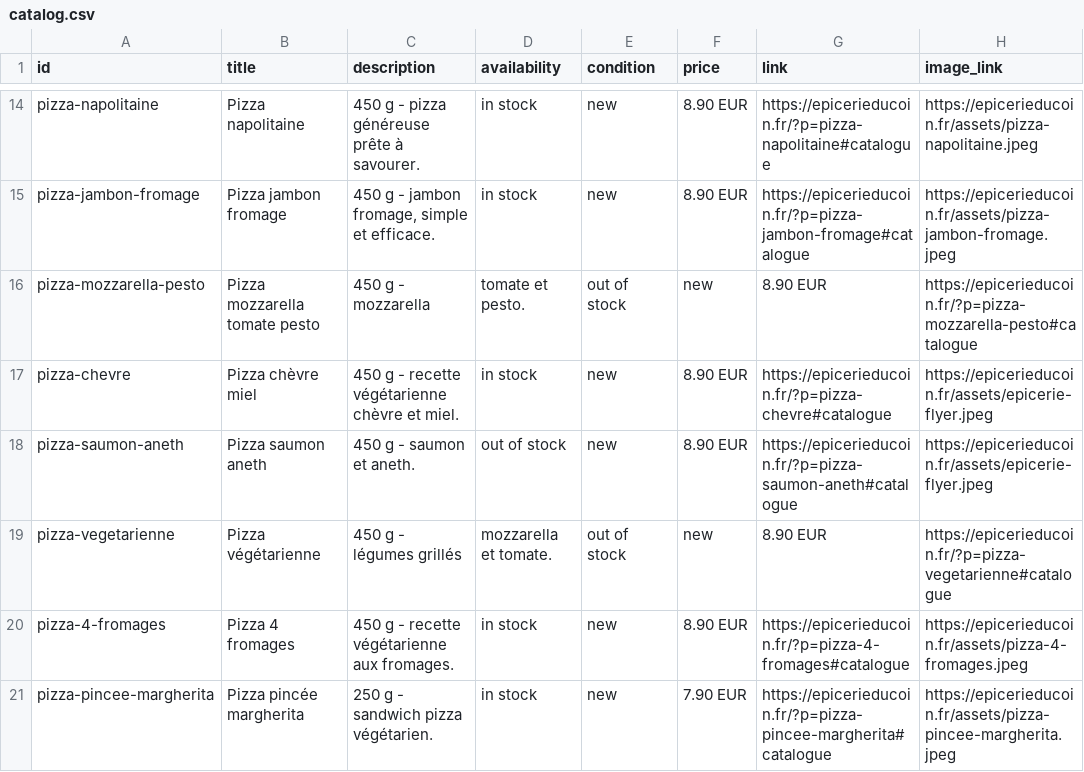
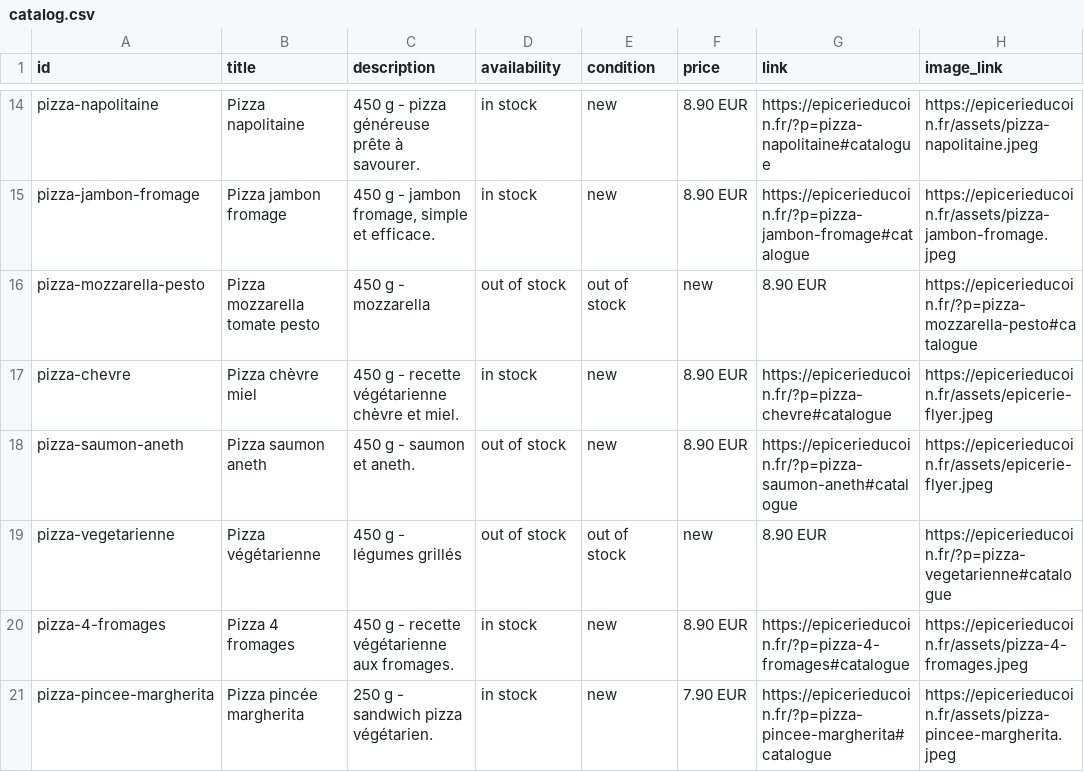
Before and after one commit to Gaelpelerin/epicerie-du-coin, a CSV file: catalog.csv, drawn as a sheet; only a part is shown, gaps mark what is left out; the diff names each change by its address in the sheet, - before the commit and + after, or states it on an @@ line.

```diff
--- a/catalog.csv
+++ b/catalog.csv
-D16 (availability): tomate et pesto.
+D16 (availability): out of stock
-D19 (availability): mozzarella et tomate.
+D19 (availability): out of stock
```
